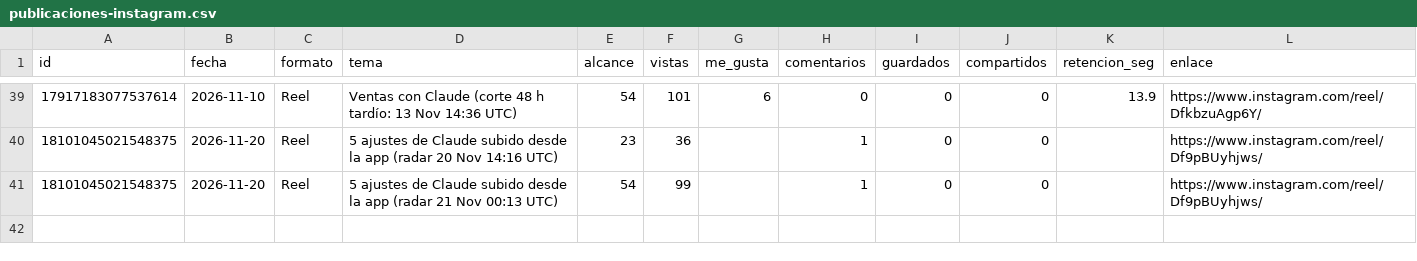
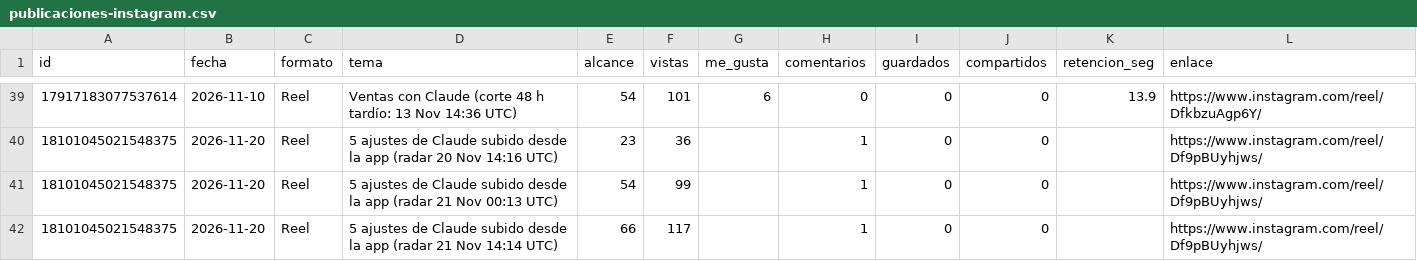
Before and after one commit to MentoraSandraCurvelo/Play-Sales-Revolution-AI, a CSV file: estrategia/instagram/tablero-isaia/publicaciones-instagram.csv, drawn as a sheet; only a part is shown, gaps mark what is left out; the diff names each change by its address in the sheet, - before the commit and + after, or states it on an @@ line.

```diff
--- a/estrategia/instagram/tablero-isaia/publicaciones-instagram.csv
+++ b/estrategia/instagram/tablero-isaia/publicaciones-instagram.csv
+row 42: 18101045021548375 | 2026-11-20 | Reel | 5 ajustes de Claude subido desde la app (radar 21 Nov 14:14 UTC) | 66 | 117 |  | 1 | 0 | 0 |  | https://www.instagram.com/reel/Df9pBUyhjws/
```
